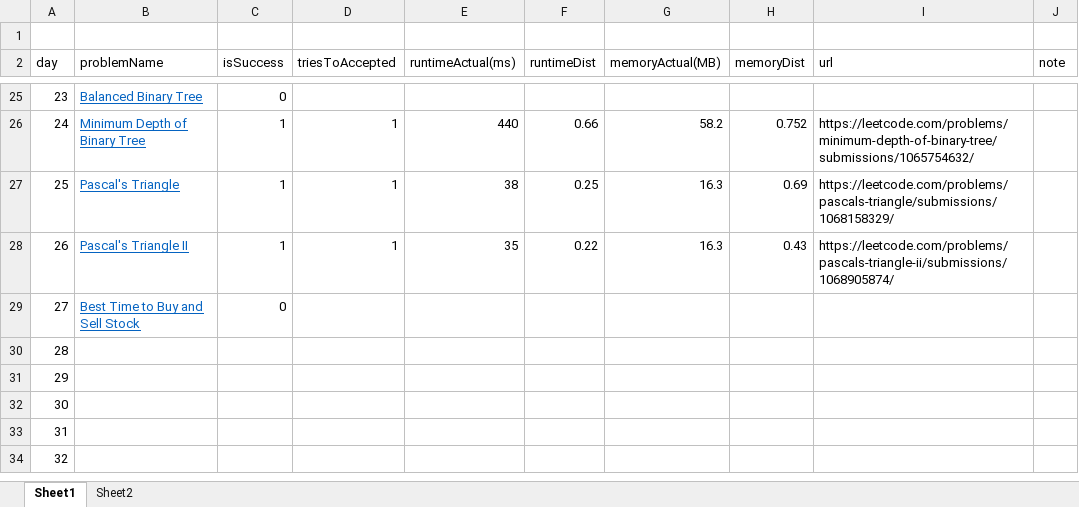
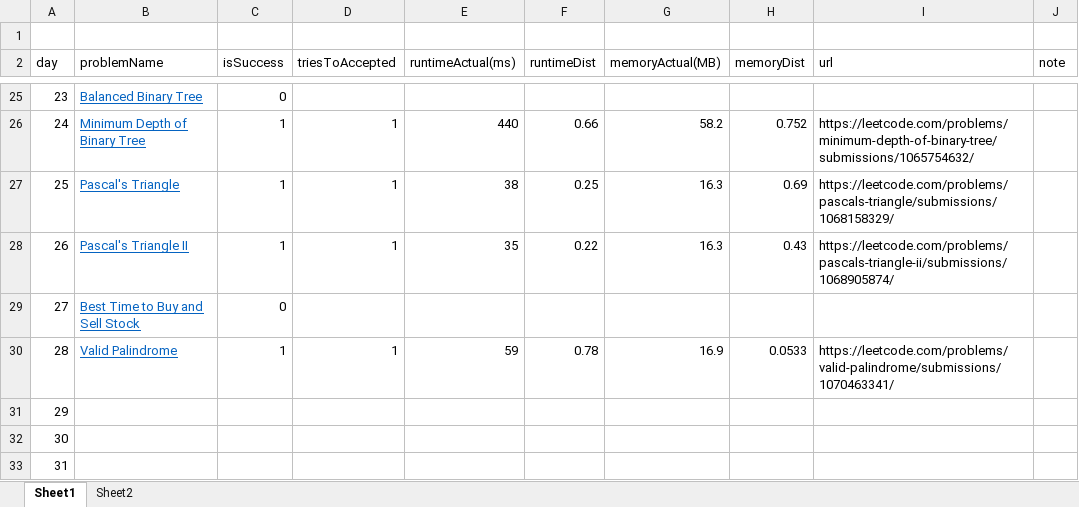
Before and after one commit to dkang919/CodingPractice, an Excel workbook: LeetCodeStats.xlsx, sheet Sheet1, drawn as a sheet; only a part is shown, gaps mark what is left out; the shorter side is filled out with more unchanged rows; values as stored, in another font and other column widths than the file's, no borders; the diff names each change by its address in the sheet, - before the commit and + after, or states it on an @@ line.

```diff
--- a/LeetCodeStats.xlsx (sheet Sheet1)
+++ b/LeetCodeStats.xlsx (sheet Sheet1)
-B30 (problemName): (empty)
+B30 (problemName): Valid Palindrome
-C30 (isSuccess): (empty)
+C30 (isSuccess): 1
-D30 (triesToAccepted): (empty)
+D30 (triesToAccepted): 1
-E30 (runtimeActual(ms)): (empty)
+E30 (runtimeActual(ms)): 59
-F30 (runtimeDist): (empty)
+F30 (runtimeDist): 0.78
-G30 (memoryActual(MB)): (empty)
+G30 (memoryActual(MB)): 16.9
-H30 (memoryDist): (empty)
+H30 (memoryDist): 0.0533
-I30 (url): (empty)
+I30 (url): https://leetcode.com/problems/valid-palindrome/submissions/1070463341/
```
Also changed, not shown: sheet Sheet2, 3 other files.
